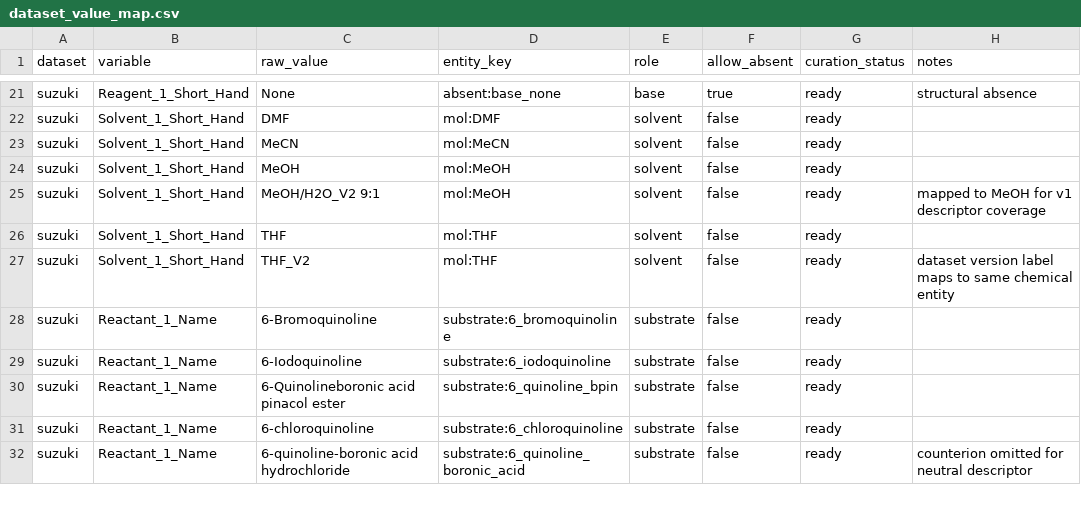
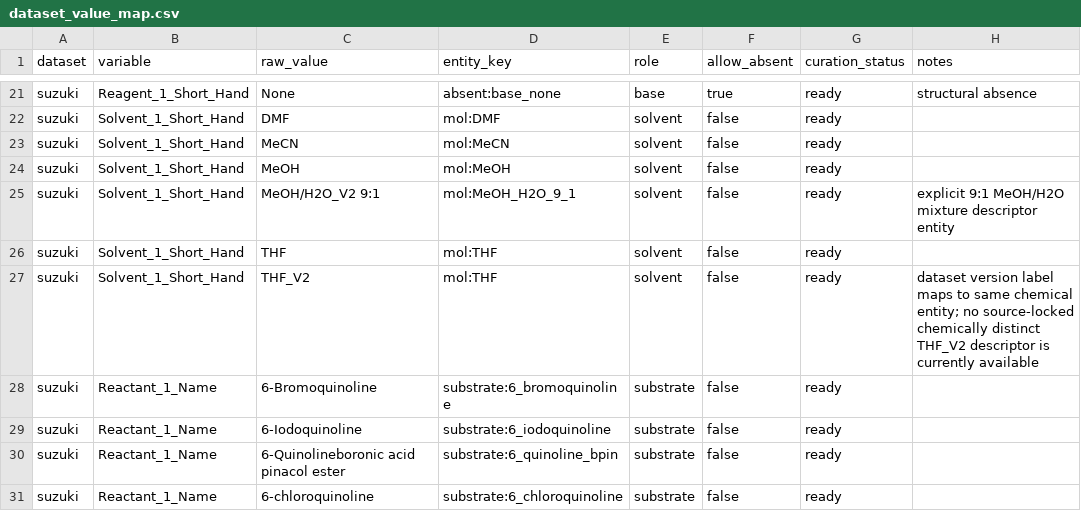
Before and after one commit to scsystem1/ChemBO-Agent, a CSV file: data/descriptors/entities/dataset_value_map.csv, drawn as a sheet; only a part is shown, gaps mark what is left out; the shorter side is filled out with more unchanged rows.

```diff
--- a/data/descriptors/entities/dataset_value_map.csv
+++ b/data/descriptors/entities/dataset_value_map.csv
@@ -24,5 +24,5 @@ suzuki,Solvent_1_Short_Hand,MeCN,mol:MeCN,solvent,false,ready,
 suzuki,Solvent_1_Short_Hand,MeOH,mol:MeOH,solvent,false,ready,
-suzuki,Solvent_1_Short_Hand,MeOH/H2O_V2 9:1,mol:MeOH,solvent,false,ready,mapped to MeOH for v1 descriptor coverage
+suzuki,Solvent_1_Short_Hand,MeOH/H2O_V2 9:1,mol:MeOH_H2O_9_1,solvent,false,ready,explicit 9:1 MeOH/H2O mixture descriptor entity
 suzuki,Solvent_1_Short_Hand,THF,mol:THF,solvent,false,ready,
-suzuki,Solvent_1_Short_Hand,THF_V2,mol:THF,solvent,false,ready,dataset version label maps to same chemical entity
+suzuki,Solvent_1_Short_Hand,THF_V2,mol:THF,solvent,false,ready,dataset version label maps to same chemical entity; no source-locked chemically distinct THF_V2 descriptor is currently available
 suzuki,Reactant_1_Name,6-Bromoquinoline,substrate:6_bromoquinoline,substrate,false,ready,
```
Also changed, not shown: data/descriptors/entities/name_to_structure.csv, data/descriptors/manifests/source_manifest.csv, 10 other files.
